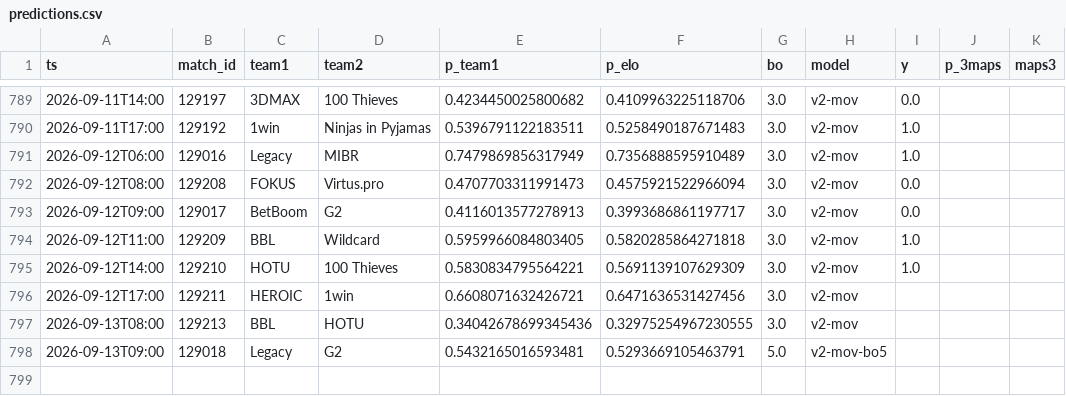
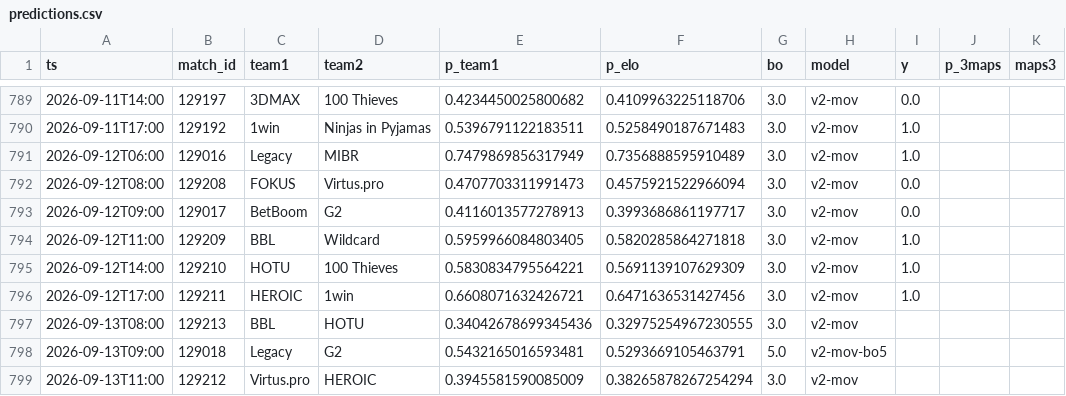
Before and after one commit to azcal/mbm-cs2, a CSV file: logs/predictions.csv, drawn as a sheet; only a part is shown, gaps mark what is left out.

```diff
--- a/logs/predictions.csv
+++ b/logs/predictions.csv
@@ -795,4 +795,5 @@ ts,match_id,team1,team2,p_team1,p_elo,bo,model,y,p_3maps,maps3
 2026-09-12T14:00,129210,HOTU,100 Thieves,0.5830834795564221,0.5691139107629309,3.0,v2-mov,1.0,,
-2026-09-12T17:00,129211,HEROIC,1win,0.6608071632426721,0.6471636531427456,3.0,v2-mov,,,
+2026-09-12T17:00,129211,HEROIC,1win,0.6608071632426721,0.6471636531427456,3.0,v2-mov,1.0,,
 2026-09-13T08:00,129213,BBL,HOTU,0.34042678699345436,0.32975254967230555,3.0,v2-mov,,,
 2026-09-13T09:00,129018,Legacy,G2,0.5432165016593481,0.5293669105463791,5.0,v2-mov-bo5,,,
+2026-09-13T11:00,129212,Virtus.pro,HEROIC,0.3945581590085009,0.38265878267254294,3.0,v2-mov,,,
```
Also changed, not shown: data/matches.csv, logs/graded.csv, 3 other files.
